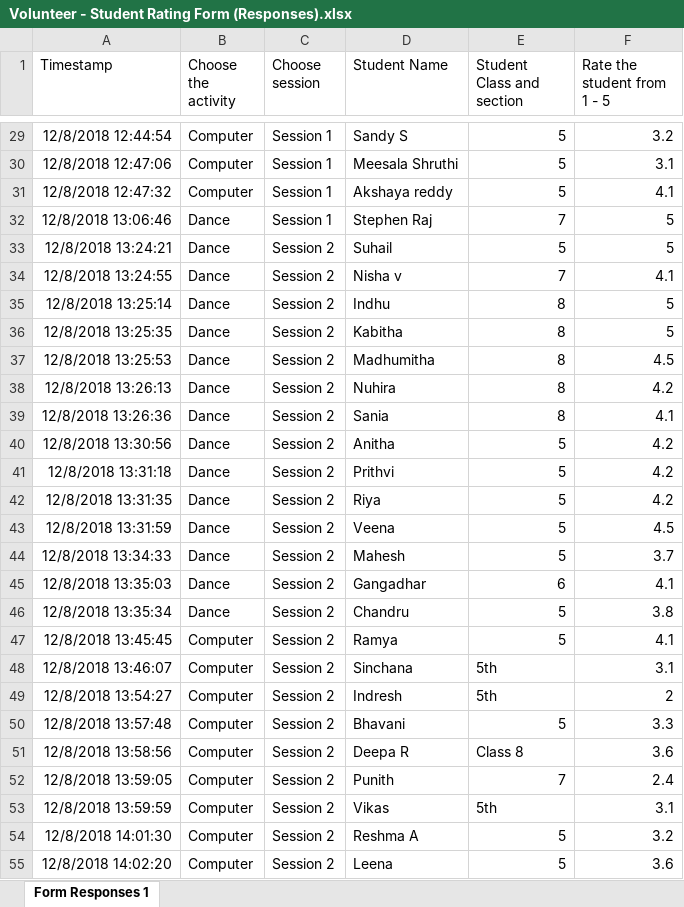
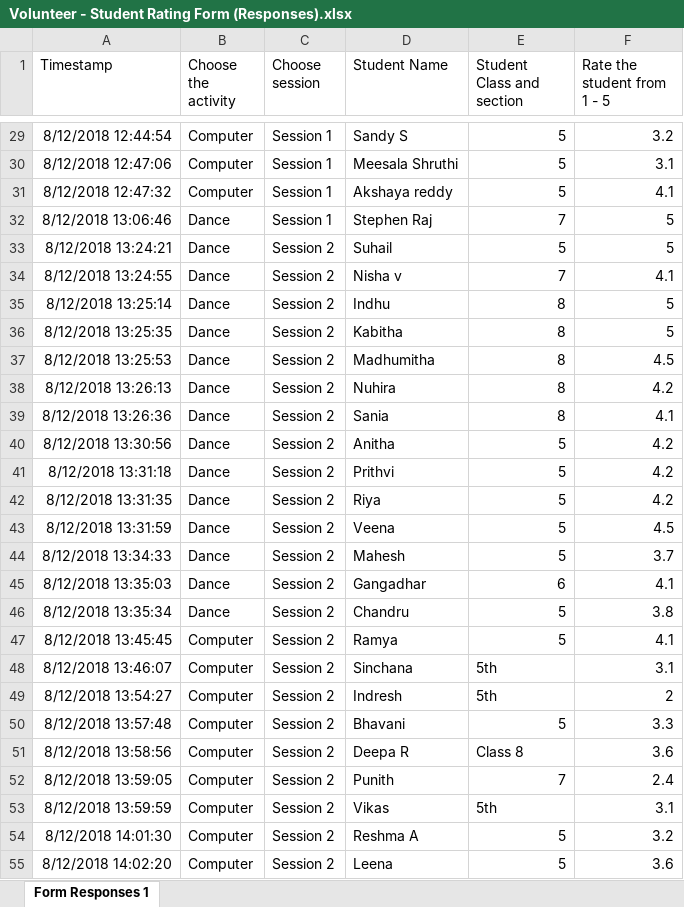
Before and after one commit to campdiaries/showcaseapp, an Excel workbook: koramangala/Volunteer - Student Rating Form (Responses).xlsx, sheet Form Responses 1, drawn as a sheet; only a part is shown, gaps mark what is left out; values as stored, in another font and other column widths than the file's, no borders; charts and pictures not drawn; the diff covers the shown part only; the diff names each change by its address in the sheet, - before the commit and + after, or states it on an @@ line.

```diff
--- a/koramangala/Volunteer - Student Rating Form (Responses).xlsx (sheet Form Responses 1)
+++ b/koramangala/Volunteer - Student Rating Form (Responses).xlsx (sheet Form Responses 1)
-A29 (Timestamp): 12/8/2018 12:44:54
+A29 (Timestamp): 8/12/2018 12:44:54
-A30 (Timestamp): 12/8/2018 12:47:06
+A30 (Timestamp): 8/12/2018 12:47:06
-A31 (Timestamp): 12/8/2018 12:47:32
+A31 (Timestamp): 8/12/2018 12:47:32
-A32 (Timestamp): 12/8/2018 13:06:46
+A32 (Timestamp): 8/12/2018 13:06:46
-A33 (Timestamp): 12/8/2018 13:24:21
+A33 (Timestamp): 8/12/2018 13:24:21
-A34 (Timestamp): 12/8/2018 13:24:55
+A34 (Timestamp): 8/12/2018 13:24:55
-A35 (Timestamp): 12/8/2018 13:25:14
+A35 (Timestamp): 8/12/2018 13:25:14
-A36 (Timestamp): 12/8/2018 13:25:35
+A36 (Timestamp): 8/12/2018 13:25:35
-A37 (Timestamp): 12/8/2018 13:25:53
+A37 (Timestamp): 8/12/2018 13:25:53
-A38 (Timestamp): 12/8/2018 13:26:13
+A38 (Timestamp): 8/12/2018 13:26:13
-A39 (Timestamp): 12/8/2018 13:26:36
+A39 (Timestamp): 8/12/2018 13:26:36
-A40 (Timestamp): 12/8/2018 13:30:56
+A40 (Timestamp): 8/12/2018 13:30:56
-A41 (Timestamp): 12/8/2018 13:31:18
+A41 (Timestamp): 8/12/2018 13:31:18
-A42 (Timestamp): 12/8/2018 13:31:35
+A42 (Timestamp): 8/12/2018 13:31:35
-A43 (Timestamp): 12/8/2018 13:31:59
+A43 (Timestamp): 8/12/2018 13:31:59
-A44 (Timestamp): 12/8/2018 13:34:33
+A44 (Timestamp): 8/12/2018 13:34:33
-A45 (Timestamp): 12/8/2018 13:35:03
+A45 (Timestamp): 8/12/2018 13:35:03
-A46 (Timestamp): 12/8/2018 13:35:34
+A46 (Timestamp): 8/12/2018 13:35:34
-A47 (Timestamp): 12/8/2018 13:45:45
+A47 (Timestamp): 8/12/2018 13:45:45
-A48 (Timestamp): 12/8/2018 13:46:07
+A48 (Timestamp): 8/12/2018 13:46:07
-A49 (Timestamp): 12/8/2018 13:54:27
+A49 (Timestamp): 8/12/2018 13:54:27
-A50 (Timestamp): 12/8/2018 13:57:48
+A50 (Timestamp): 8/12/2018 13:57:48
-A51 (Timestamp): 12/8/2018 13:58:56
+A51 (Timestamp): 8/12/2018 13:58:56
-A52 (Timestamp): 12/8/2018 13:59:05
+A52 (Timestamp): 8/12/2018 13:59:05
-A53 (Timestamp): 12/8/2018 13:59:59
+A53 (Timestamp): 8/12/2018 13:59:59
-A54 (Timestamp): 12/8/2018 14:01:30
+A54 (Timestamp): 8/12/2018 14:01:30
-A55 (Timestamp): 12/8/2018 14:02:20
+A55 (Timestamp): 8/12/2018 14:02:20
```
Also changed, not shown: 173 edited cells elsewhere in this sheet, charts or pictures, koramangala/Student Response (Responses).xlsx, 9 other files.
